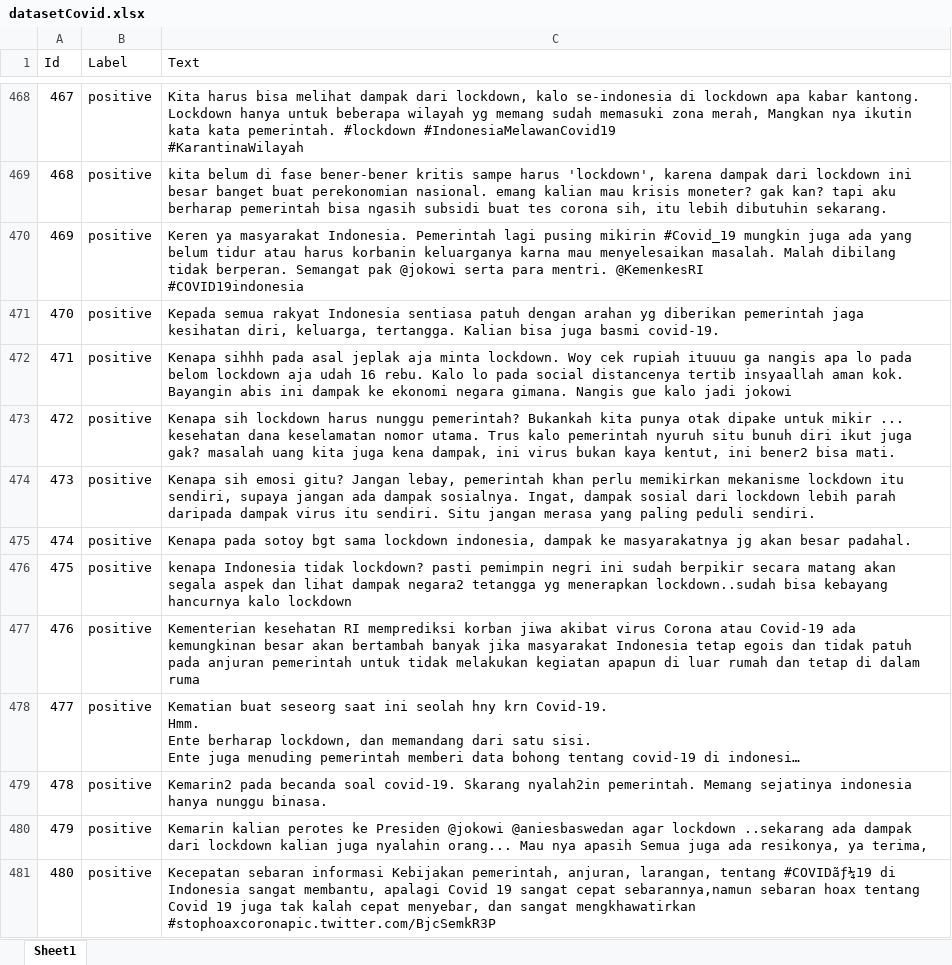
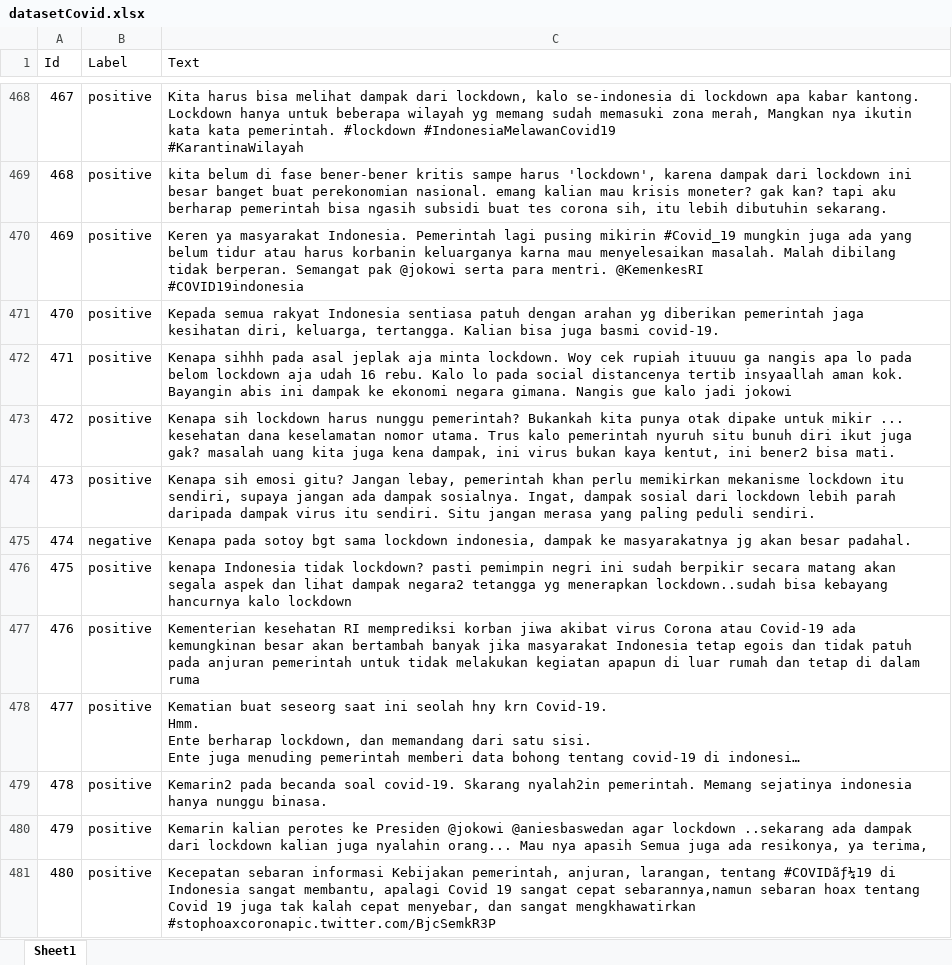
Before and after one commit to hf16/projekSkripsi, an Excel workbook: datasetCovid.xlsx, sheet Sheet1, drawn as a sheet; only a part is shown, gaps mark what is left out; long unchanged cells end in …; values as stored, in another font and other column widths than the file's, no borders; conditional formats not drawn; the diff names each change by its address in the sheet, - before the commit and + after, or states it on an @@ line.

```diff
--- a/datasetCovid.xlsx (sheet Sheet1)
+++ b/datasetCovid.xlsx (sheet Sheet1)
-B475 (Label): positive
+B475 (Label): negative
```
Also changed, not shown: 7 other files.
